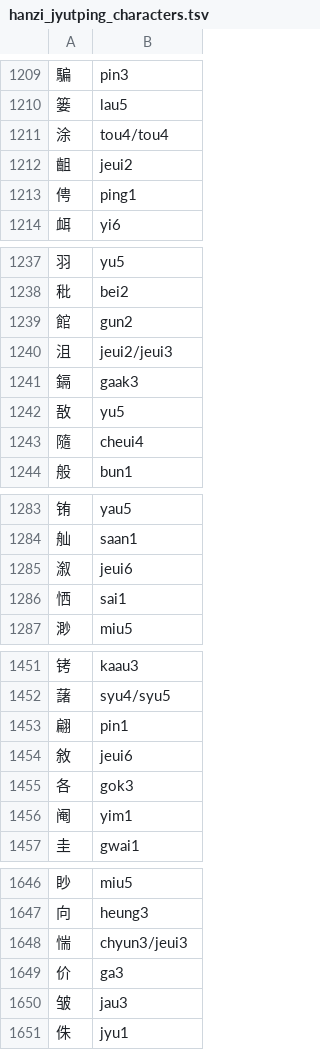
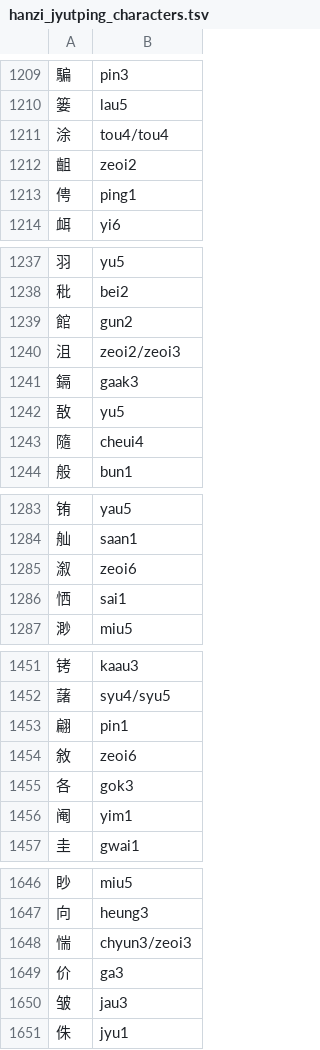
Before and after one commit to tsroten/dragonmapper, a TSV file: dragonmapper/data/hanzi_jyutping_characters.tsv, drawn as a sheet; only a part is shown, gaps mark what is left out; the diff covers the shown part only.

```diff
--- a/dragonmapper/data/hanzi_jyutping_characters.tsv
+++ b/dragonmapper/data/hanzi_jyutping_characters.tsv
@@ -1211,3 +1211,3 @@
 涂	tou4/tou4
-齟	jeui2
+齟	zeoi2
 俜	ping1
@@ -1239,3 +1239,3 @@
 館	gun2
-沮	jeui2/jeui3
+沮	zeoi2/zeoi3
 鎘	gaak3
@@ -1284,3 +1284,3 @@
 舢	saan1
-溆	jeui6
+溆	zeoi6
 恓	sai1
@@ -1453,3 +1453,3 @@
 翩	pin1
-敘	jeui6
+敘	zeoi6
 各	gok3
@@ -1647,3 +1647,3 @@
 向	heung3
-惴	chyun3/jeui3
+惴	chyun3/zeoi3
 价	ga3
```
Also changed, not shown: 49 edited cells elsewhere in this file.
